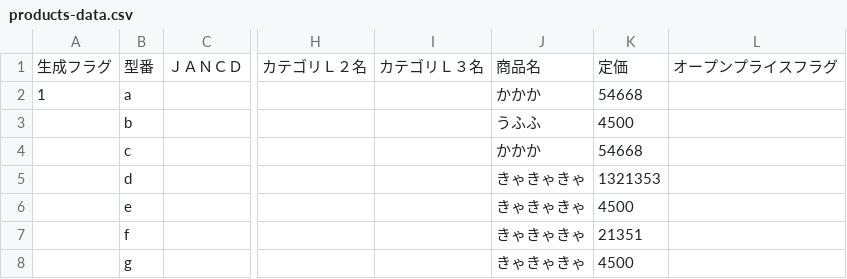
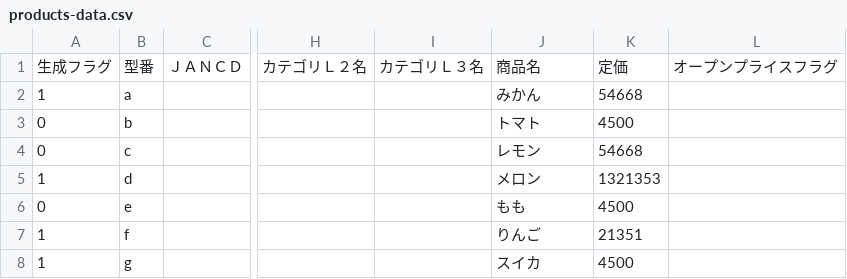
Before and after one commit to hkoma2jp/w2html-php, a CSV file: w2html/data/products-data.csv (was products/w2html_php/data/products-data.csv), drawn as a sheet; only a part is shown, gaps mark what is left out; the diff names each change by its address in the sheet, - before the commit and + after, or states it on an @@ line.

Commit message:
assign roles, "products" and "series". (major)

```diff
--- a/products/w2html_php/data/products-data.csv
+++ b/w2html/data/products-data.csv
-J2: かかか
+J2: みかん
-A3:A4: (empty)
+A3:A4: 0
-J3: うふふ
+J3: トマト
-J4: かかか
+J4: レモン
-A5: (empty)
+A5: 1
-J5: きゃきゃきゃ
+J5: メロン
-A6: (empty)
+A6: 0
-J6: きゃきゃきゃ
+J6: もも
-A7:A8: (empty)
+A7:A8: 1
-J7: きゃきゃきゃ
+J7: りんご
-J8: きゃきゃきゃ
+J8: スイカ
```
Also changed, not shown: 16 other files.
